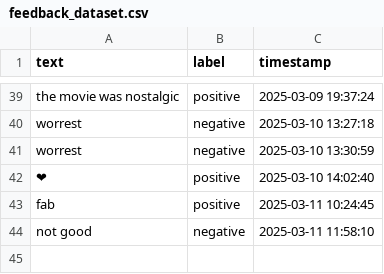
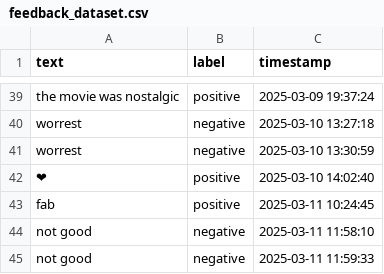
Before and after one commit to Private-Fox7/Sentiment-Analysis-App, a CSV file: feedback_dataset.csv, drawn as a sheet; only a part is shown, gaps mark what is left out; the diff names each change by its address in the sheet, - before the commit and + after, or states it on an @@ line.

Commit message:
Update feedback data - 2025-03-11 11:59:34

```diff
--- a/feedback_dataset.csv
+++ b/feedback_dataset.csv
+row 45: not good | negative | 2025-03-11 11:59:33
```
